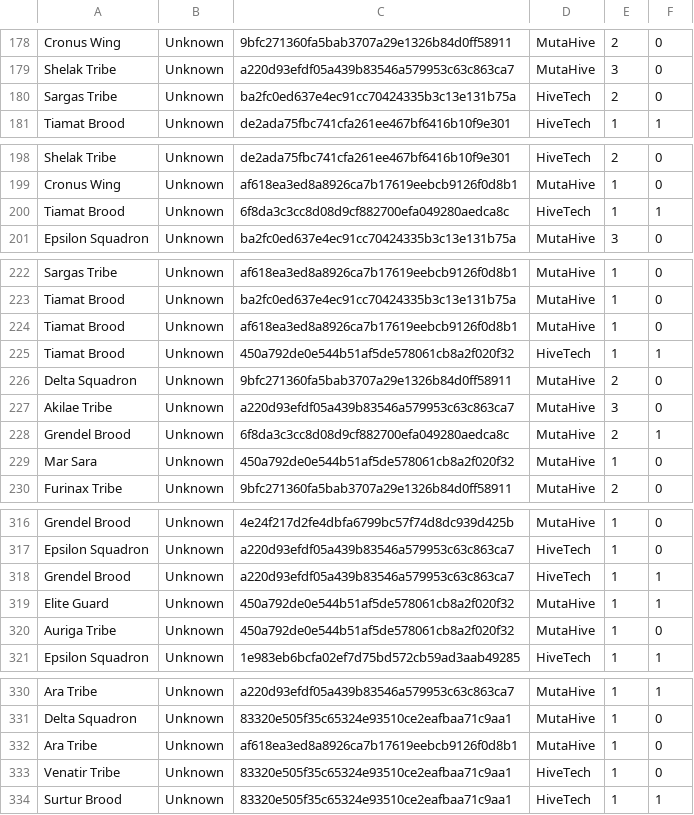
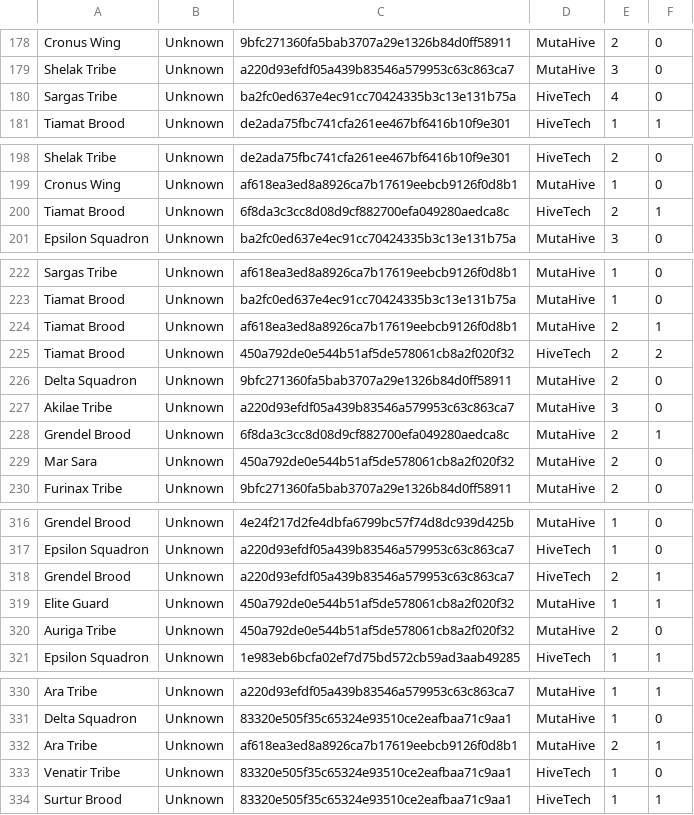
Before and after one commit to Ikkisoad/IkkriusBot, a CSV file: src/starterbot/stats/data/strats-v1.csv, drawn as a sheet; only a part is shown, gaps mark what is left out; the diff covers the shown part only.

```diff
--- a/src/starterbot/stats/data/strats-v1.csv
+++ b/src/starterbot/stats/data/strats-v1.csv
@@ -179,3 +179,3 @@ Cronus Wing,Unknown,9bfc271360fa5bab3707a29e1326b84d0ff58911,MutaHive,2,0
 Shelak Tribe,Unknown,a220d93efdf05a439b83546a579953c63c863ca7,MutaHive,3,0
-Sargas Tribe,Unknown,ba2fc0ed637e4ec91cc70424335b3c13e131b75a,HiveTech,2,0
+Sargas Tribe,Unknown,ba2fc0ed637e4ec91cc70424335b3c13e131b75a,HiveTech,4,0
 Tiamat Brood,Unknown,de2ada75fbc741cfa261ee467bf6416b10f9e301,HiveTech,1,1
@@ -199,3 +199,3 @@ Shelak Tribe,Unknown,de2ada75fbc741cfa261ee467bf6416b10f9e301,HiveTech,2,0
 Cronus Wing,Unknown,af618ea3ed8a8926ca7b17619eebcb9126f0d8b1,MutaHive,1,0
-Tiamat Brood,Unknown,6f8da3c3cc8d08d9cf882700efa049280aedca8c,HiveTech,1,1
+Tiamat Brood,Unknown,6f8da3c3cc8d08d9cf882700efa049280aedca8c,HiveTech,2,1
 Epsilon Squadron,Unknown,ba2fc0ed637e4ec91cc70424335b3c13e131b75a,MutaHive,3,0
@@ -223,4 +223,4 @@ Sargas Tribe,Unknown,af618ea3ed8a8926ca7b17619eebcb9126f0d8b1,MutaHive,1,0
 Tiamat Brood,Unknown,ba2fc0ed637e4ec91cc70424335b3c13e131b75a,MutaHive,1,0
-Tiamat Brood,Unknown,af618ea3ed8a8926ca7b17619eebcb9126f0d8b1,MutaHive,1,0
-Tiamat Brood,Unknown,450a792de0e544b51af5de578061cb8a2f020f32,HiveTech,1,1
+Tiamat Brood,Unknown,af618ea3ed8a8926ca7b17619eebcb9126f0d8b1,MutaHive,2,1
+Tiamat Brood,Unknown,450a792de0e544b51af5de578061cb8a2f020f32,HiveTech,2,2
 Delta Squadron,Unknown,9bfc271360fa5bab3707a29e1326b84d0ff58911,MutaHive,2,0
@@ -228,3 +228,3 @@ Akilae Tribe,Unknown,a220d93efdf05a439b83546a579953c63c863ca7,MutaHive,3,0
 Grendel Brood,Unknown,6f8da3c3cc8d08d9cf882700efa049280aedca8c,MutaHive,2,1
-Mar Sara,Unknown,450a792de0e544b51af5de578061cb8a2f020f32,MutaHive,1,0
+Mar Sara,Unknown,450a792de0e544b51af5de578061cb8a2f020f32,MutaHive,2,0
 Furinax Tribe,Unknown,9bfc271360fa5bab3707a29e1326b84d0ff58911,MutaHive,2,0
@@ -317,5 +317,5 @@ Grendel Brood,Unknown,4e24f217d2fe4dbfa6799bc57f74d8dc939d425b,MutaHive,1,0
 Epsilon Squadron,Unknown,a220d93efdf05a439b83546a579953c63c863ca7,HiveTech,1,0
-Grendel Brood,Unknown,a220d93efdf05a439b83546a579953c63c863ca7,HiveTech,1,1
+Grendel Brood,Unknown,a220d93efdf05a439b83546a579953c63c863ca7,HiveTech,2,1
 Elite Guard,Unknown,450a792de0e544b51af5de578061cb8a2f020f32,MutaHive,1,1
-Auriga Tribe,Unknown,450a792de0e544b51af5de578061cb8a2f020f32,MutaHive,1,0
+Auriga Tribe,Unknown,450a792de0e544b51af5de578061cb8a2f020f32,MutaHive,2,0
 Epsilon Squadron,Unknown,1e983eb6bcfa02ef7d75bd572cb59ad3aab49285,HiveTech,1,1
@@ -331,3 +331,3 @@ Ara Tribe,Unknown,a220d93efdf05a439b83546a579953c63c863ca7,MutaHive,1,1
 Delta Squadron,Unknown,83320e505f35c65324e93510ce2eafbaa71c9aa1,MutaHive,1,0
-Ara Tribe,Unknown,af618ea3ed8a8926ca7b17619eebcb9126f0d8b1,MutaHive,1,0
+Ara Tribe,Unknown,af618ea3ed8a8926ca7b17619eebcb9126f0d8b1,MutaHive,2,1
 Venatir Tribe,Unknown,83320e505f35c65324e93510ce2eafbaa71c9aa1,HiveTech,1,0
```
Also changed, not shown: 22 added rows and 6 edited cells elsewhere in this file, 13 other files.
